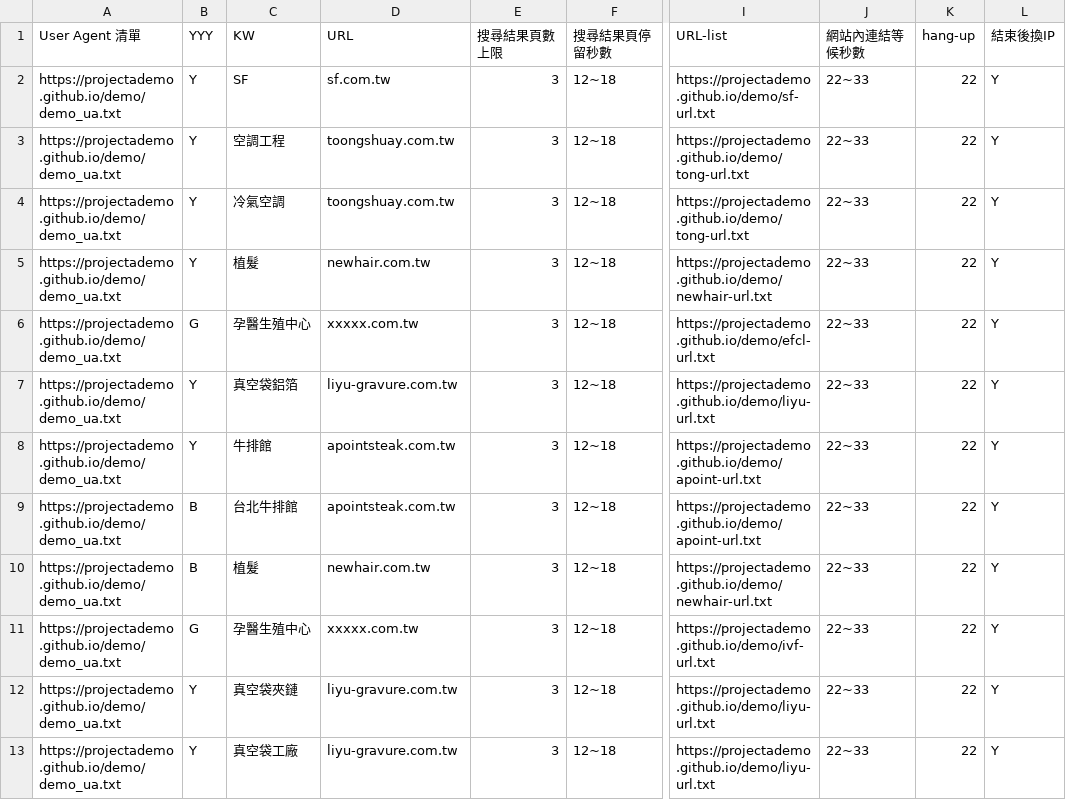
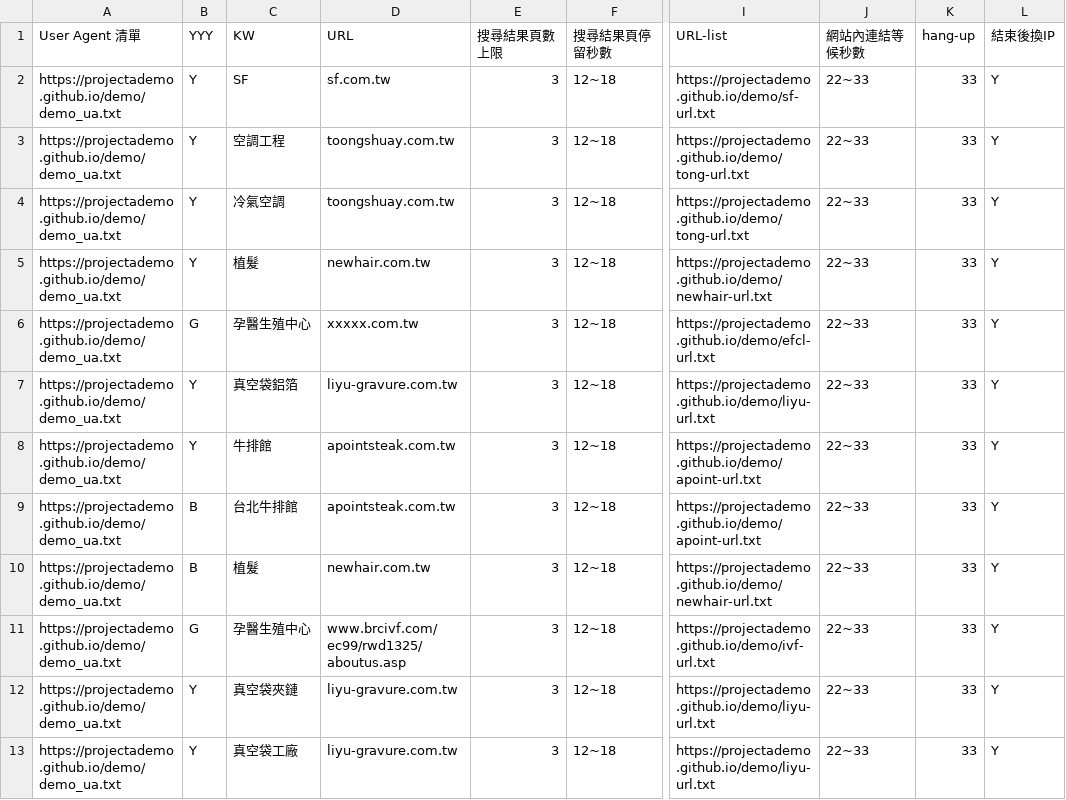
Before and after one commit to projectAdemo/demo, a CSV file: demo.csv, drawn as a sheet; only a part is shown, gaps mark what is left out; the diff covers the shown part only; the diff names each change by its address in the sheet, - before the commit and + after, or states it on an @@ line.

Commit message:
Add files via upload

```diff
--- a/demo.csv
+++ b/demo.csv
-K2:K13 (hang-up): 22
+K2:K13 (hang-up): 33
-D11 (URL): xxxxx.com.tw
+D11 (URL): www.brcivf.com/ec99/rwd1325/aboutus.asp
```
Also changed, not shown: 2 removed rows and 10 edited cells elsewhere in this file.
